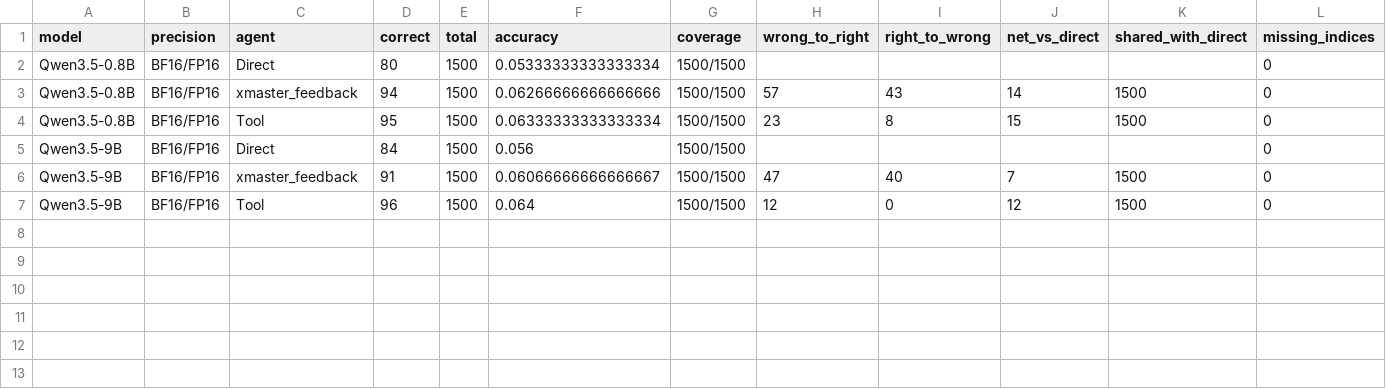
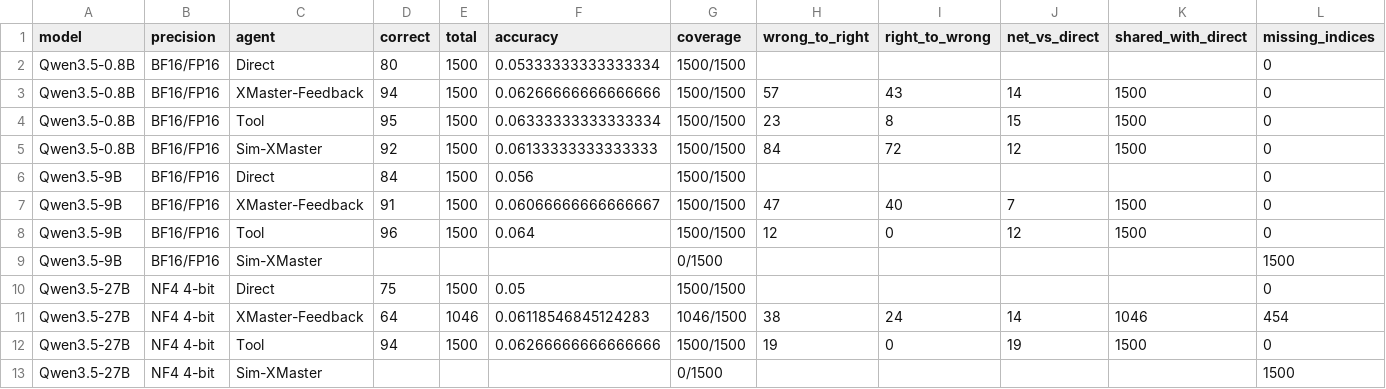
Before and after one commit to mmj12138/hle-qwen-agent, a CSV file: outputs/three_model_comparison/first_1500_comparison.csv, drawn as a sheet; only a part is shown; addresses are those after the commit; rows hold the shown columns only; the diff names each change by its address in the sheet, - before the commit and + after, or states it on an @@ line.

```diff
--- a/outputs/three_model_comparison/first_1500_comparison.csv
+++ b/outputs/three_model_comparison/first_1500_comparison.csv
-C3 (agent): xmaster_feedback
+C3 (agent): XMaster-Feedback
+row 5: Qwen3.5-0.8B | BF16/FP16 | Sim-XMaster | 92 | 1500 | 0.06133333333333333 | 1500/1500 | 84 | 72 | 12 | 1500 | 0
-C7 (agent): xmaster_feedback
+C7 (agent): XMaster-Feedback
+row 9: Qwen3.5-9B | BF16/FP16 | Sim-XMaster |  |  |  | 0/1500 |  |  |  |  | 1500
+row 10: Qwen3.5-27B | NF4 4-bit | Direct | 75 | 1500 | 0.05 | 1500/1500 |  |  |  |  | 0
+row 11: Qwen3.5-27B | NF4 4-bit | XMaster-Feedback | 64 | 1046 | 0.06118546845124283 | 1046/1500 | 38 | 24 | 14 | 1046 | 454
+row 12: Qwen3.5-27B | NF4 4-bit | Tool | 94 | 1500 | 0.06266666666666666 | 1500/1500 | 19 | 0 | 19 | 1500 | 0
+row 13: Qwen3.5-27B | NF4 4-bit | Sim-XMaster |  |  |  | 0/1500 |  |  |  |  | 1500
```
Also changed, not shown: outputs/three_model_comparison/first_1500_category_comparison.csv, outputs/three_model_comparison/first_1904_category_comparison.csv, 23 other files.
